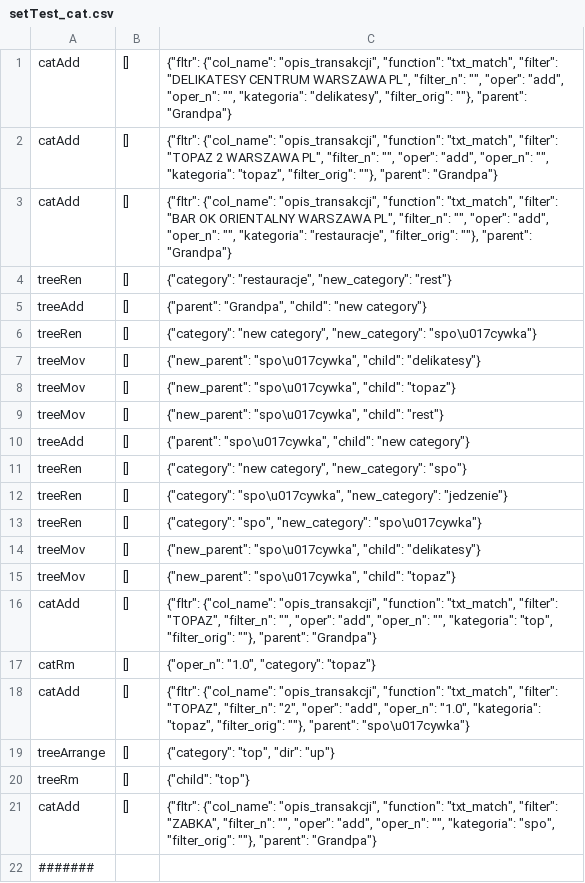
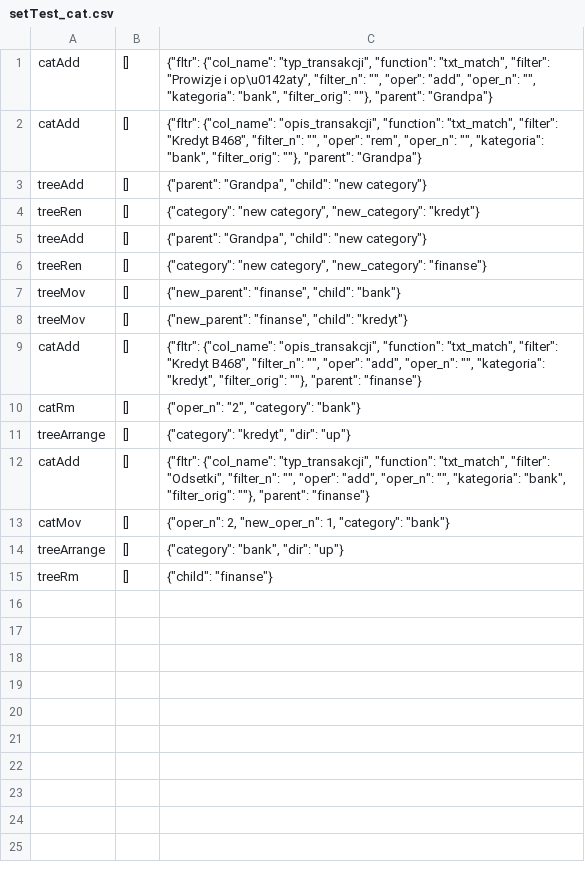
Before and after one commit to zielaskowski/banking, a CSV file: dev/integrationTest/setTest_cat.csv, drawn as a sheet.

Commit message:
cat filters checked

```diff
--- a/dev/integrationTest/setTest_cat.csv
+++ b/dev/integrationTest/setTest_cat.csv
@@ -1,22 +1,15 @@
-catAdd;[];{"fltr": {"col_name": "opis_transakcji", "function": "txt_match", "filter": "DELIKATESY CENTRUM WARSZAWA PL", "filter_n": "", "oper": "add", "oper_n": "", "kategoria": "delikatesy", "filter_orig": ""}, "parent": "Grandpa"}
-catAdd;[];{"fltr": {"col_name": "opis_transakcji", "function": "txt_match", "filter": "TOPAZ 2 WARSZAWA PL", "filter_n": "", "oper": "add", "oper_n": "", "kategoria": "topaz", "filter_orig": ""}, "parent": "Grandpa"}
-catAdd;[];{"fltr": {"col_name": "opis_transakcji", "function": "txt_match", "filter": "BAR OK ORIENTALNY WARSZAWA PL", "filter_n": "", "oper": "add", "oper_n": "", "kategoria": "restauracje", "filter_orig": ""}, "parent": "Grandpa"}
-treeRen;[];{"category": "restauracje", "new_category": "rest"}
+catAdd;[];{"fltr": {"col_name": "typ_transakcji", "function": "txt_match", "filter": "Prowizje i op\u0142aty", "filter_n": "", "oper": "add", "oper_n": "", "kategoria": "bank", "filter_orig": ""}, "parent": "Grandpa"}
+catAdd;[];{"fltr": {"col_name": "opis_transakcji", "function": "txt_match", "filter": "Kredyt B468", "filter_n": "", "oper": "rem", "oper_n": "", "kategoria": "bank", "filter_orig": ""}, "parent": "Grandpa"}
 treeAdd;[];{"parent": "Grandpa", "child": "new category"}
-treeRen;[];{"category": "new category", "new_category": "spo\u017cywka"}
-treeMov;[];{"new_parent": "spo\u017cywka", "child": "delikatesy"}
-treeMov;[];{"new_parent": "spo\u017cywka", "child": "topaz"}
-treeMov;[];{"new_parent": "spo\u017cywka", "child": "rest"}
-treeAdd;[];{"parent": "spo\u017cywka", "child": "new category"}
-treeRen;[];{"category": "new category", "new_category": "spo"}
-treeRen;[];{"category": "spo\u017cywka", "new_category": "jedzenie"}
-treeRen;[];{"category": "spo", "new_category": "spo\u017cywka"}
-treeMov;[];{"new_parent": "spo\u017cywka", "child": "delikatesy"}
-treeMov;[];{"new_parent": "spo\u017cywka", "child": "topaz"}
-catAdd;[];{"fltr": {"col_name": "opis_transakcji", "function": "txt_match", "filter": "TOPAZ", "filter_n": "", "oper": "add", "oper_n": "", "kategoria": "top", "filter_orig": ""}, "parent": "Grandpa"}
-catRm;[];{"oper_n": "1.0", "category": "topaz"}
-catAdd;[];{"fltr": {"col_name": "opis_transakcji", "function": "txt_match", "filter": "TOPAZ", "filter_n": "2", "oper": "add", "oper_n": "1.0", "kategoria": "topaz", "filter_orig": ""}, "parent": "spo\u017cywka"}
-treeArrange;[];{"category": "top", "dir": "up"}
-treeRm;[];{"child": "top"}
-catAdd;[];{"fltr": {"col_name": "opis_transakcji", "function": "txt_match", "filter": "ZABKA", "filter_n": "", "oper": "add", "oper_n": "", "kategoria": "spo", "filter_orig": ""}, "parent": "Grandpa"}
-#######
+treeRen;[];{"category": "new category", "new_category": "kredyt"}
+treeAdd;[];{"parent": "Grandpa", "child": "new category"}
+treeRen;[];{"category": "new category", "new_category": "finanse"}
+treeMov;[];{"new_parent": "finanse", "child": "bank"}
+treeMov;[];{"new_parent": "finanse", "child": "kredyt"}
+catAdd;[];{"fltr": {"col_name": "opis_transakcji", "function": "txt_match", "filter": "Kredyt B468", "filter_n": "", "oper": "add", "oper_n": "", "kategoria": "kredyt", "filter_orig": ""}, "parent": "finanse"}
+catRm;[];{"oper_n": "2", "category": "bank"}
+treeArrange;[];{"category": "kredyt", "dir": "up"}
+catAdd;[];{"fltr": {"col_name": "typ_transakcji", "function": "txt_match", "filter": "Odsetki", "filter_n": "", "oper": "add", "oper_n": "", "kategoria": "bank", "filter_orig": ""}, "parent": "finanse"}
+catMov;[];{"oper_n": 2, "new_oper_n": 1, "category": "bank"}
+treeArrange;[];{"category": "bank", "dir": "up"}
+treeRm;[];{"child": "finanse"}
```
Also changed, not shown: 5 other files.
